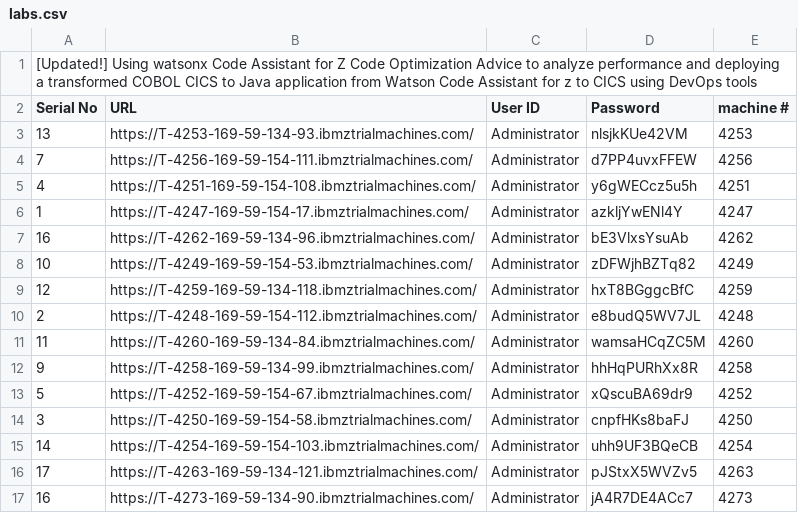
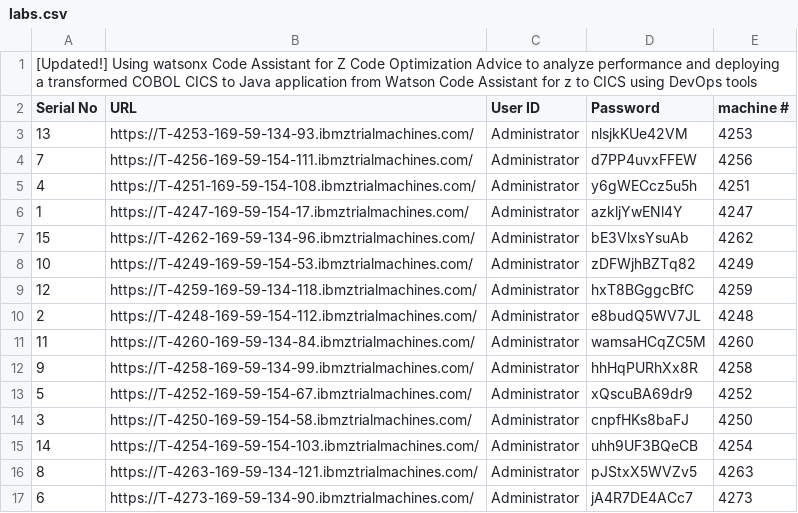
Before and after one commit to DevOps-on-IBMZ/DTX-wca4z-CICS, a CSV file: labs.csv, drawn as a sheet.

Commit message:
Add files via upload

```diff
--- a/labs.csv
+++ b/labs.csv
@@ -6,3 +6,3 @@ Serial No,URL,User ID,Password,machine #
 1,https://T-4247-169-59-154-17.ibmztrialmachines.com/,Administrator,azkljYwENl4Y,4247
-16,https://T-4262-169-59-134-96.ibmztrialmachines.com/,Administrator,bE3VlxsYsuAb,4262
+15,https://T-4262-169-59-134-96.ibmztrialmachines.com/,Administrator,bE3VlxsYsuAb,4262
 10,https://T-4249-169-59-154-53.ibmztrialmachines.com/,Administrator,zDFWjhBZTq82,4249
@@ -15,3 +15,3 @@ Serial No,URL,User ID,Password,machine #
 14,https://T-4254-169-59-154-103.ibmztrialmachines.com/,Administrator,uhh9UF3BQeCB,4254
-17,https://T-4263-169-59-134-121.ibmztrialmachines.com/,Administrator,pJStxX5WVZv5,4263
-16,https://T-4273-169-59-134-90.ibmztrialmachines.com/,Administrator,jA4R7DE4ACc7,4273
+8,https://T-4263-169-59-134-121.ibmztrialmachines.com/,Administrator,pJStxX5WVZv5,4263
+6,https://T-4273-169-59-134-90.ibmztrialmachines.com/,Administrator,jA4R7DE4ACc7,4273
```
